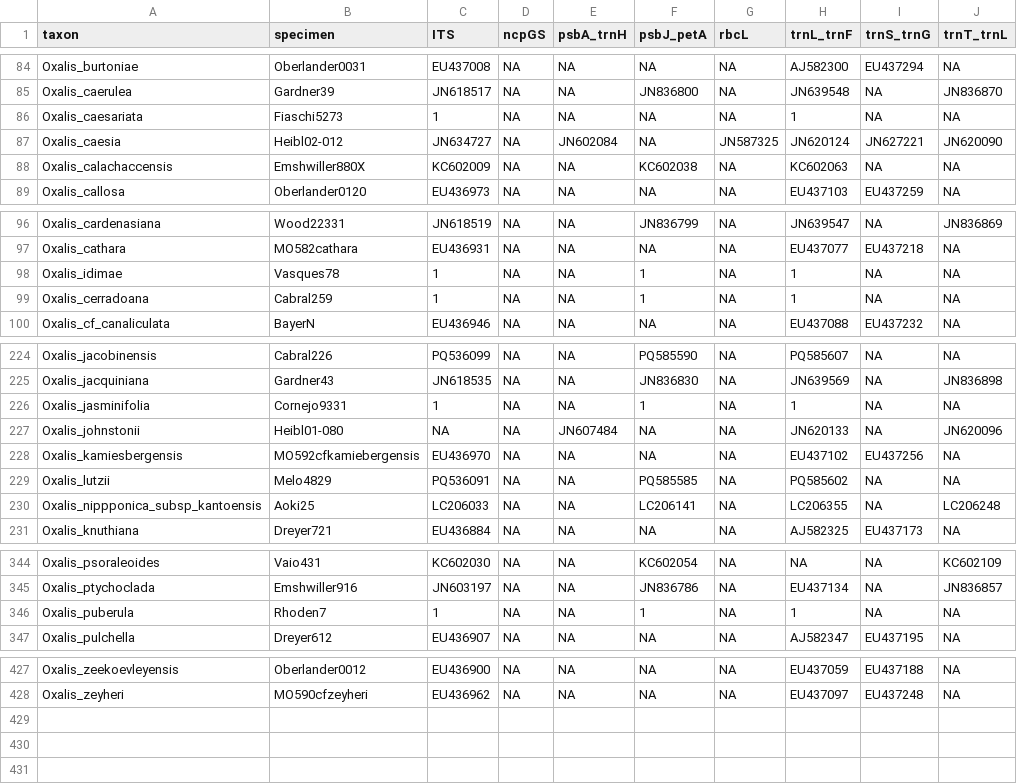
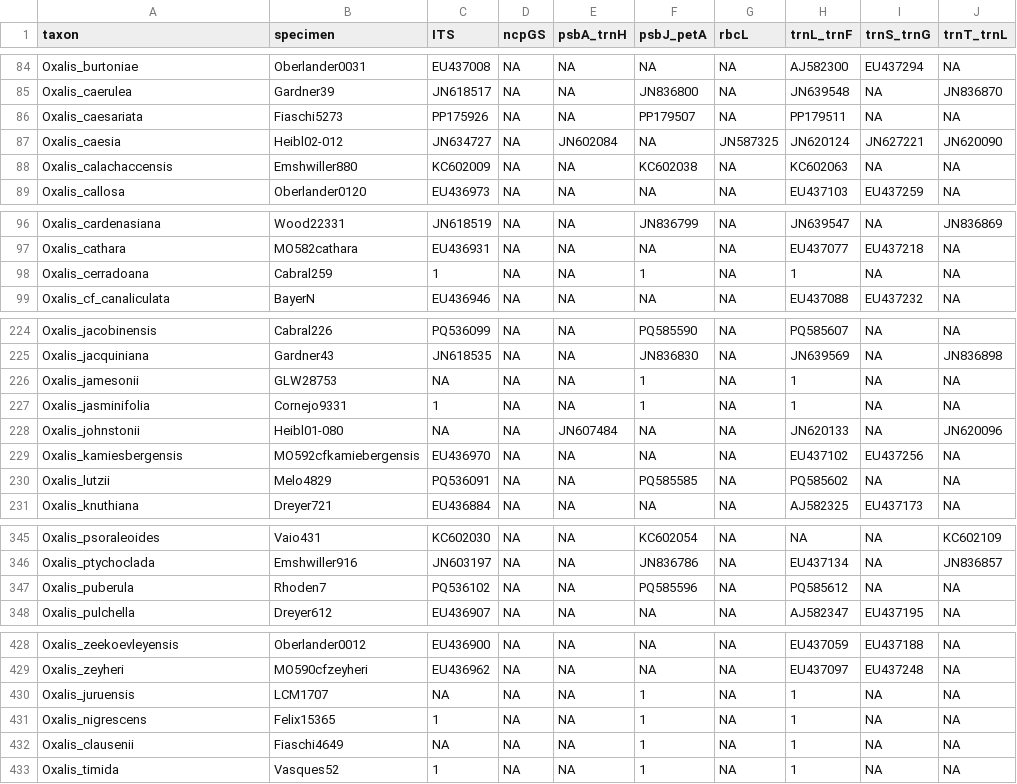
Before and after one commit to eknery/Oxalis_phylogenetics, a CSV file: 1_selected_accessions/best_acc.csv, drawn as a sheet; only a part is shown, gaps mark what is left out; addresses are those after the commit; the diff names each change by its address in the sheet, - before the commit and + after, or states it on an @@ line.

```diff
--- a/1_selected_accessions/best_acc.csv
+++ b/1_selected_accessions/best_acc.csv
-C86 (ITS): 1
+C86 (ITS): PP175926
-F86 (psbJ_petA): NA
+F86 (psbJ_petA): PP179507
-H86 (trnL_trnF): 1
+H86 (trnL_trnF): PP179511
-B88 (specimen): Emshwiller880X
+B88 (specimen): Emshwiller880
@@ row 98 moved to row 215: Oxalis_idimae @@
+row 226: Oxalis_jamesonii | GLW28753 | NA | NA | NA | 1 | NA | 1 | NA | NA
@@ row 230 moved to row 291: Oxalis_nippponica_subsp_kantoensis @@
-C347 (ITS): 1
+C347 (ITS): PQ536102
-F347 (psbJ_petA): 1
+F347 (psbJ_petA): PQ585596
-H347 (trnL_trnF): 1
+H347 (trnL_trnF): PQ585612
+row 430: Oxalis_juruensis | LCM1707 | NA | NA | NA | 1 | NA | 1 | NA | NA
+row 431: Oxalis_nigrescens | Felix15365 | 1 | NA | NA | 1 | NA | 1 | NA | NA
+row 432: Oxalis_clausenii | Fiaschi4649 | NA | NA | NA | 1 | NA | 1 | NA | NA
+row 433: Oxalis_timida | Vasques52 | 1 | NA | NA | 1 | NA | 1 | NA | NA
```
Also changed, not shown: 0_accessions/0_Unpublished.csv, 1_selected_accessions/all_acc.csv, 10 other files.
